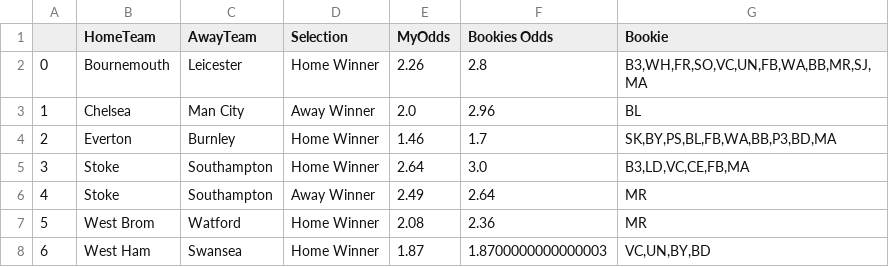
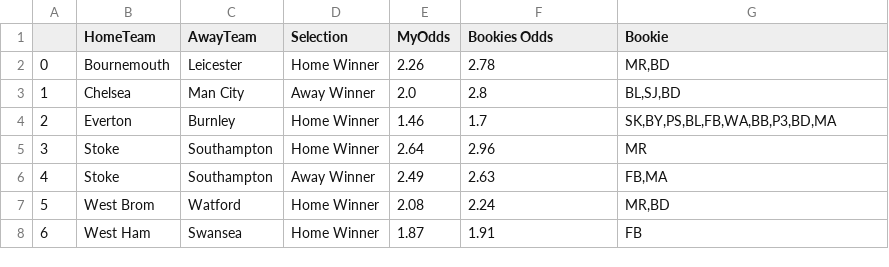
Before and after one commit to bradx888/xGmodel, a CSV file: Tips/7 Day Forecast/2017-09-30.csv, drawn as a sheet.

```diff
--- a/Tips/7 Day Forecast/2017-09-30.csv
+++ b/Tips/7 Day Forecast/2017-09-30.csv
@@ -1,8 +1,8 @@
 ,HomeTeam,AwayTeam,Selection,MyOdds,Bookies Odds,Bookie
-0,Bournemouth,Leicester,Home Winner,2.26,2.8,"B3,WH,FR,SO,VC,UN,FB,WA,BB,MR,SJ,MA"
-1,Chelsea,Man City,Away Winner,2.0,2.96,BL
+0,Bournemouth,Leicester,Home Winner,2.26,2.78,"MR,BD"
+1,Chelsea,Man City,Away Winner,2.0,2.8,"BL,SJ,BD"
 2,Everton,Burnley,Home Winner,1.46,1.7,"SK,BY,PS,BL,FB,WA,BB,P3,BD,MA"
-3,Stoke,Southampton,Home Winner,2.64,3.0,"B3,LD,VC,CE,FB,MA"
-4,Stoke,Southampton,Away Winner,2.49,2.64,MR
-5,West Brom,Watford,Home Winner,2.08,2.36,MR
-6,West Ham,Swansea,Home Winner,1.87,1.8700000000000003,"VC,UN,BY,BD"
+3,Stoke,Southampton,Home Winner,2.64,2.96,MR
+4,Stoke,Southampton,Away Winner,2.49,2.63,"FB,MA"
+5,West Brom,Watford,Home Winner,2.08,2.24,"MR,BD"
+6,West Ham,Swansea,Home Winner,1.87,1.91,FB
```
Also changed, not shown: Team ratings/E0/teamratings_17-18.csv, 1 other file.
